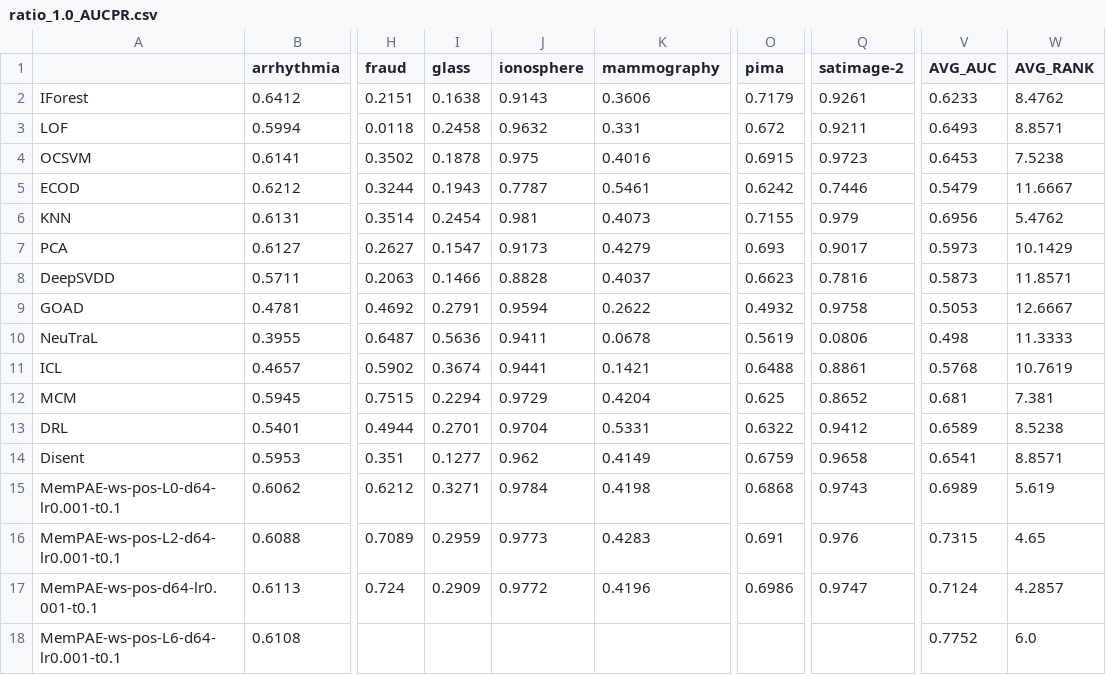
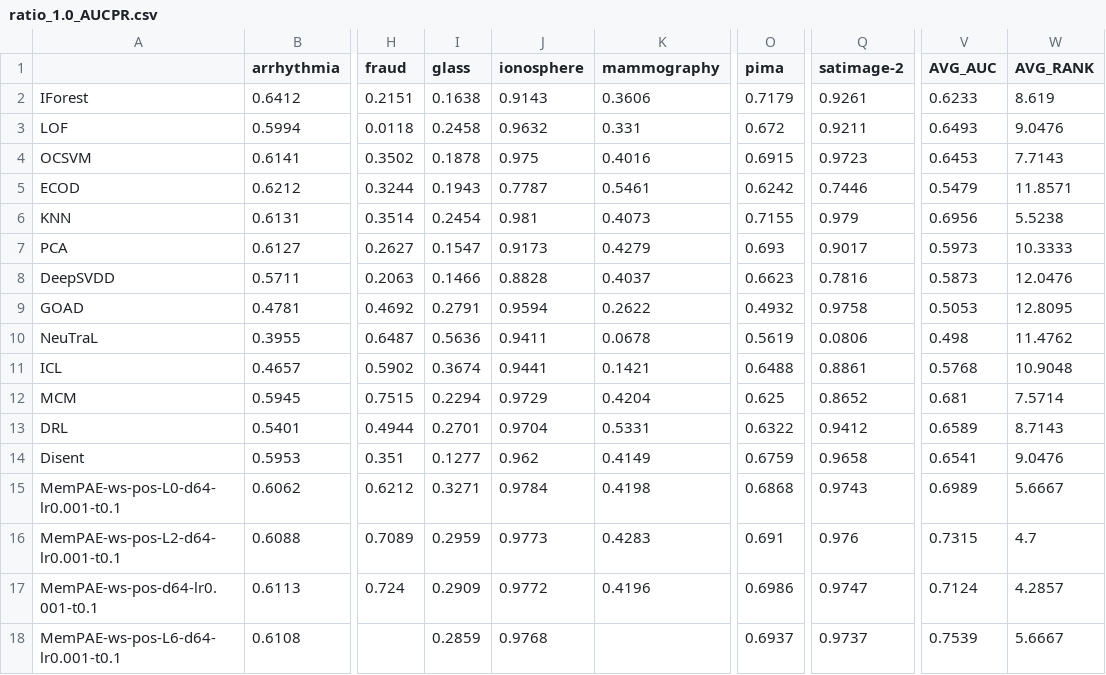
Before and after one commit to Cheol-Will/perceiver-ad, a CSV file: metrics/ratio_1.0_AUCPR.csv, drawn as a sheet; only a part is shown, gaps mark what is left out; the diff names each change by its address in the sheet, - before the commit and + after, or states it on an @@ line.

```diff
--- a/metrics/ratio_1.0_AUCPR.csv
+++ b/metrics/ratio_1.0_AUCPR.csv
-W2 (AVG_RANK): 8.4762
+W2 (AVG_RANK): 8.619
-W3 (AVG_RANK): 8.8571
+W3 (AVG_RANK): 9.0476
-W4 (AVG_RANK): 7.5238
+W4 (AVG_RANK): 7.7143
-W5 (AVG_RANK): 11.6667
+W5 (AVG_RANK): 11.8571
-W6 (AVG_RANK): 5.4762
+W6 (AVG_RANK): 5.5238
-W7 (AVG_RANK): 10.1429
+W7 (AVG_RANK): 10.3333
-W8 (AVG_RANK): 11.8571
+W8 (AVG_RANK): 12.0476
-W9 (AVG_RANK): 12.6667
+W9 (AVG_RANK): 12.8095
-W10 (AVG_RANK): 11.3333
+W10 (AVG_RANK): 11.4762
-W11 (AVG_RANK): 10.7619
+W11 (AVG_RANK): 10.9048
-W12 (AVG_RANK): 7.381
+W12 (AVG_RANK): 7.5714
-W13 (AVG_RANK): 8.5238
+W13 (AVG_RANK): 8.7143
-W14 (AVG_RANK): 8.8571
+W14 (AVG_RANK): 9.0476
-W15 (AVG_RANK): 5.619
+W15 (AVG_RANK): 5.6667
-W16 (AVG_RANK): 4.65
+W16 (AVG_RANK): 4.7
-I18 (glass): (empty)
+I18 (glass): 0.2859
-J18 (ionosphere): (empty)
+J18 (ionosphere): 0.9768
-O18 (pima): (empty)
+O18 (pima): 0.6937
-Q18 (satimage-2): (empty)
+Q18 (satimage-2): 0.9737
-V18 (AVG_AUC): 0.7752
+V18 (AVG_AUC): 0.7539
-W18 (AVG_RANK): 6.0
+W18 (AVG_RANK): 5.6667
```
Also changed, not shown: metrics/ratio_1.0_AUCPR_T.csv, metrics/ratio_1.0_AUCROC.csv, 1 other file.
